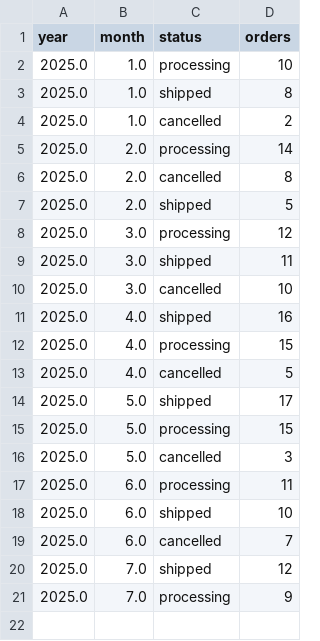
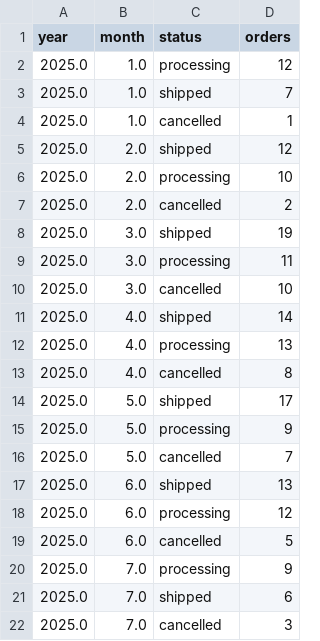
Before and after one commit to CamilaJaviera91/modern-data-pipeline-gcp, a CSV file: transformations/reports/order_by_status.csv, drawn as a sheet.

Commit message:
feat(data): add reports

```diff
--- a/transformations/reports/order_by_status.csv
+++ b/transformations/reports/order_by_status.csv
@@ -1,21 +1,22 @@
 year,month,status,orders
-2025.0,1.0,processing,10
-2025.0,1.0,shipped,8
-2025.0,1.0,cancelled,2
-2025.0,2.0,processing,14
-2025.0,2.0,cancelled,8
-2025.0,2.0,shipped,5
-2025.0,3.0,processing,12
-2025.0,3.0,shipped,11
+2025.0,1.0,processing,12
+2025.0,1.0,shipped,7
+2025.0,1.0,cancelled,1
+2025.0,2.0,shipped,12
+2025.0,2.0,processing,10
+2025.0,2.0,cancelled,2
+2025.0,3.0,shipped,19
+2025.0,3.0,processing,11
 2025.0,3.0,cancelled,10
-2025.0,4.0,shipped,16
-2025.0,4.0,processing,15
-2025.0,4.0,cancelled,5
+2025.0,4.0,shipped,14
+2025.0,4.0,processing,13
+2025.0,4.0,cancelled,8
 2025.0,5.0,shipped,17
-2025.0,5.0,processing,15
-2025.0,5.0,cancelled,3
-2025.0,6.0,processing,11
-2025.0,6.0,shipped,10
-2025.0,6.0,cancelled,7
-2025.0,7.0,shipped,12
+2025.0,5.0,processing,9
+2025.0,5.0,cancelled,7
+2025.0,6.0,shipped,13
+2025.0,6.0,processing,12
+2025.0,6.0,cancelled,5
 2025.0,7.0,processing,9
+2025.0,7.0,shipped,6
+2025.0,7.0,cancelled,3
```
